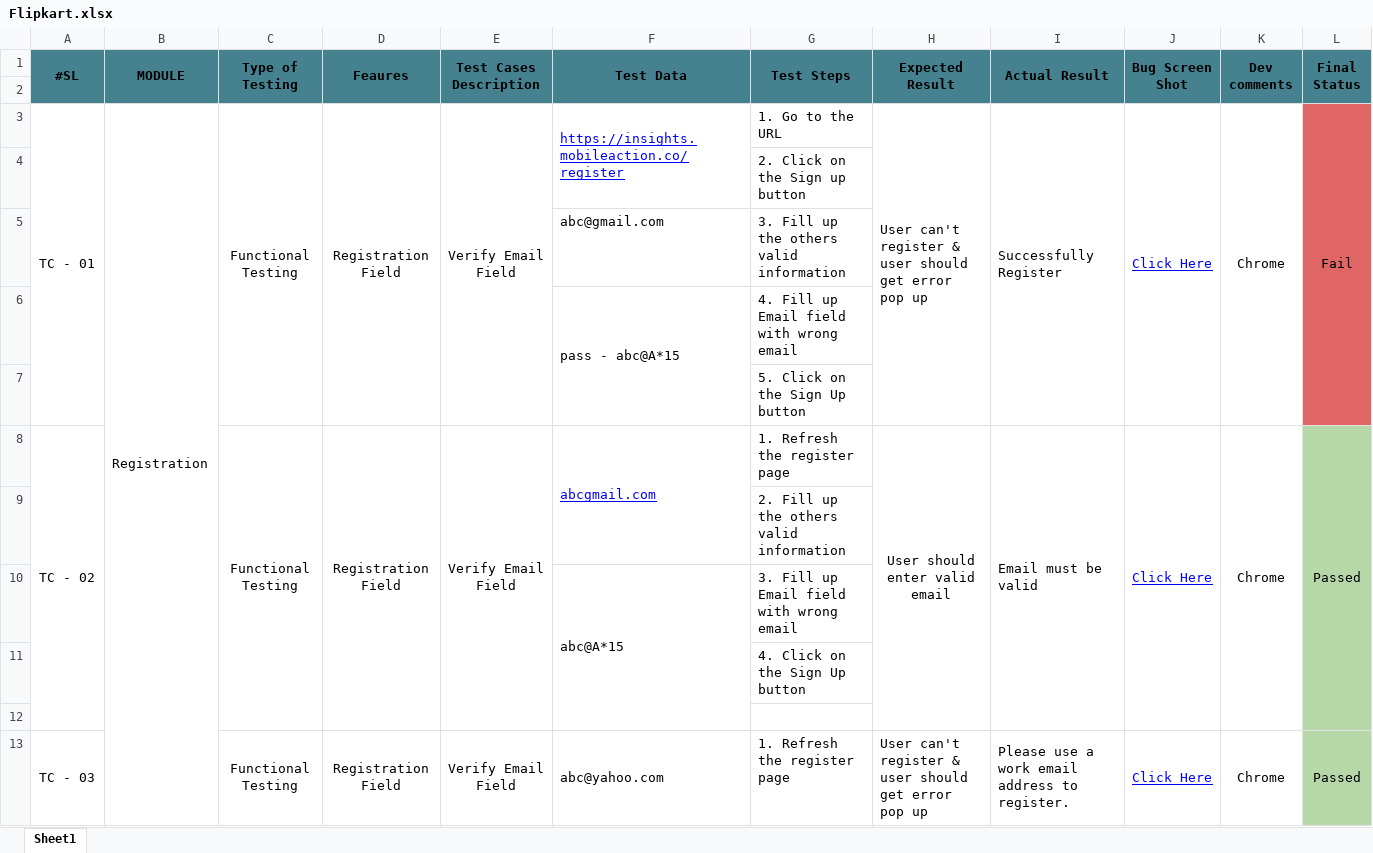
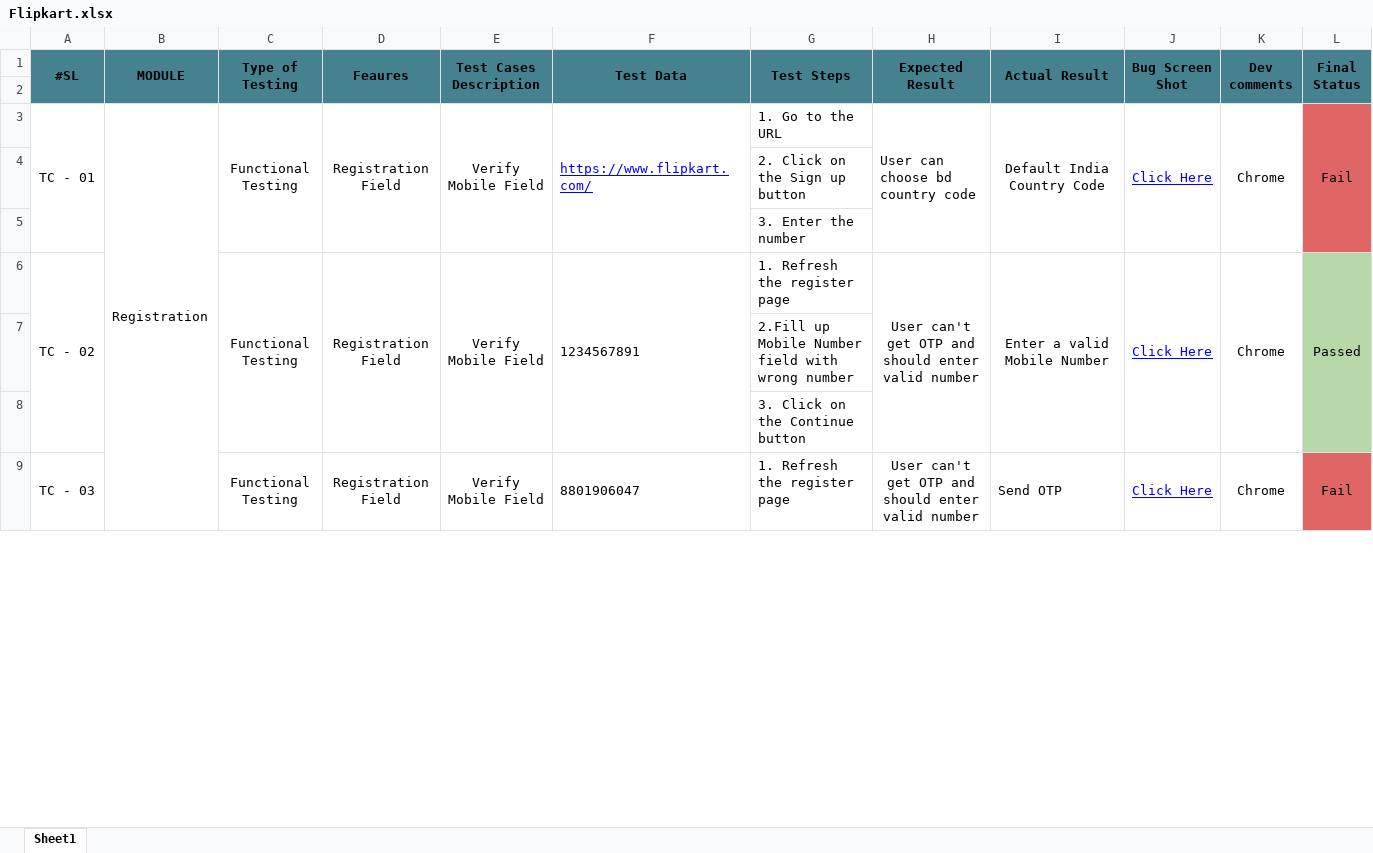
Before and after one commit to Anika154/Flipkart, an Excel workbook: Flipkart.xlsx, sheet Sheet1, drawn as a sheet; only a part is shown; values as stored, in another font and other column widths than the file's, no borders; charts and pictures not drawn; removed rows and columns are numbered as before the commit, all else as after; the diff covers the shown part only; the diff names each change by its address in the sheet, - before the commit and + after, or states it on an @@ line.

Commit message:
complete

```diff
--- a/Flipkart.xlsx (sheet Sheet1)
+++ b/Flipkart.xlsx (sheet Sheet1)
-E3 (Test Cases Description): Verify Email Field
+E3 (Test Cases Description): Verify Mobile Field
-F3 (Test Data): https://insights.mobileaction.co/register
+F3 (Test Data): https://www.flipkart.com/
-F3:F4 merged
+F3:F5 merged
-H3 (Expected Result): User can't register & user should get error pop up
+H3 (Expected Result): User can choose bd country code
-I3 (Actual Result): Successfully Register
+I3 (Actual Result): Default India Country Code
-I3 alignment: left
+I3 alignment: center
-row 5:  |  |  |  |  | abc@gmail.com | 3. Fill up the others valid information
-row 6:  |  |  |  |  | pass - abc@A*15 | 4. Fill up Email field with wrong email
-G5 (Test Steps): 5. Click on the Sign Up button
+G5 (Test Steps): 3. Enter the number
-E6 (Test Cases Description): Verify Email Field
+E6 (Test Cases Description): Verify Mobile Field
-F6 (Test Data): abcgmail.com
+F6 (Test Data): 1234567891
@@ F6 underline: on → off, text colour: #0000FF → black @@
-F8:F9 merged
+F6:F8 merged
-H6 (Expected Result): User should enter valid email
+H6 (Expected Result): User can't get OTP and should enter valid number
-I6 (Actual Result): Email must be valid
+I6 (Actual Result): Enter a valid Mobile Number
-I6 alignment: left
+I6 alignment: center
-G7 (Test Steps): 2. Fill up the others valid information
+G7 (Test Steps): 2.Fill up Mobile Number field with wrong number
-row 10:  |  |  |  |  | abc@A*15 | 3. Fill up Email field with wrong email
-G8 (Test Steps): 4. Click on the Sign Up button
+G8 (Test Steps): 3. Click on the Continue button
-row 12: (empty)
-E9 (Test Cases Description): Verify Email Field
+E9 (Test Cases Description): Verify Mobile Field
-F9 (Test Data): abc@yahoo.com
+F9 (Test Data): 8801906047
-F13:F14 merged
+F9:F11 merged
-H9 (Expected Result): User can't register & user should get error pop up
+H9 (Expected Result): User can't get OTP and should enter valid number
-H9 alignment: left
+H9 alignment: center
-I9 (Actual Result): Please use a work email address to register.
+I9 (Actual Result): Send OTP
-L9 (Final Status): Passed
+L9 (Final Status): Fail
-L9 fill: #B6D7A8
+L9 fill: #E06666
```
Also changed, not shown: 48 removed rows, 28 edited cells, cell formats and merged cells elsewhere in this sheet.
